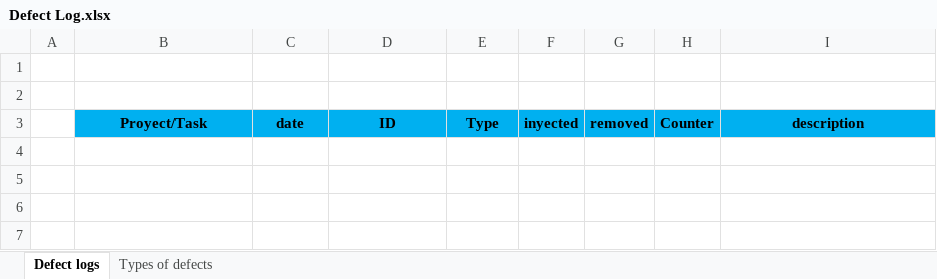
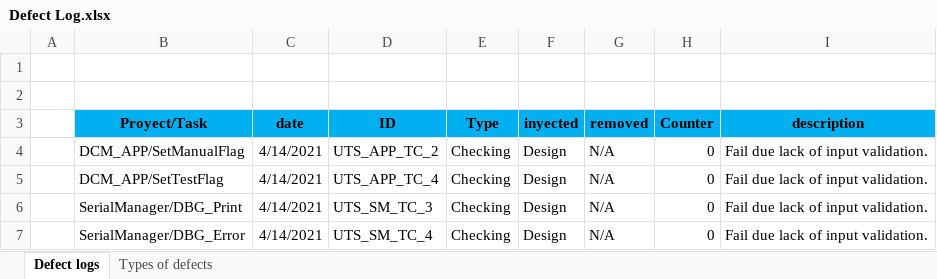
Before and after one commit to shiomar1108/V_Process_SSalazar, an Excel workbook: V-Cycle Process/Defect Log.xlsx, sheet Defect logs, drawn as a sheet; values as stored, in another font and other column widths than the file's, no borders; the diff names each change by its address in the sheet, - before the commit and + after, or states it on an @@ line.

Commit message:
Added Missing Docs for Act 2.2
Added Inforamtion in DefectLog.xlsx

```diff
--- a/V-Cycle Process/Defect Log.xlsx (sheet Defect logs)
+++ b/V-Cycle Process/Defect Log.xlsx (sheet Defect logs)
+row 4:  | DCM_APP/SetManualFlag | 4/14/2021 | UTS_APP_TC_2 | Checking | Design | N/A | 0 | Fail due lack of input validation.
+row 5:  | DCM_APP/SetTestFlag | 4/14/2021 | UTS_APP_TC_4 | Checking | Design | N/A | 0 | Fail due lack of input validation.
+row 6:  | SerialManager/DBG_Print | 4/14/2021 | UTS_SM_TC_3 | Checking | Design | N/A | 0 | Fail due lack of input validation.
+row 7:  | SerialManager/DBG_Error | 4/14/2021 | UTS_SM_TC_4 | Checking | Design | N/A | 0 | Fail due lack of input validation.
```
Also changed, not shown: 1 other file.
